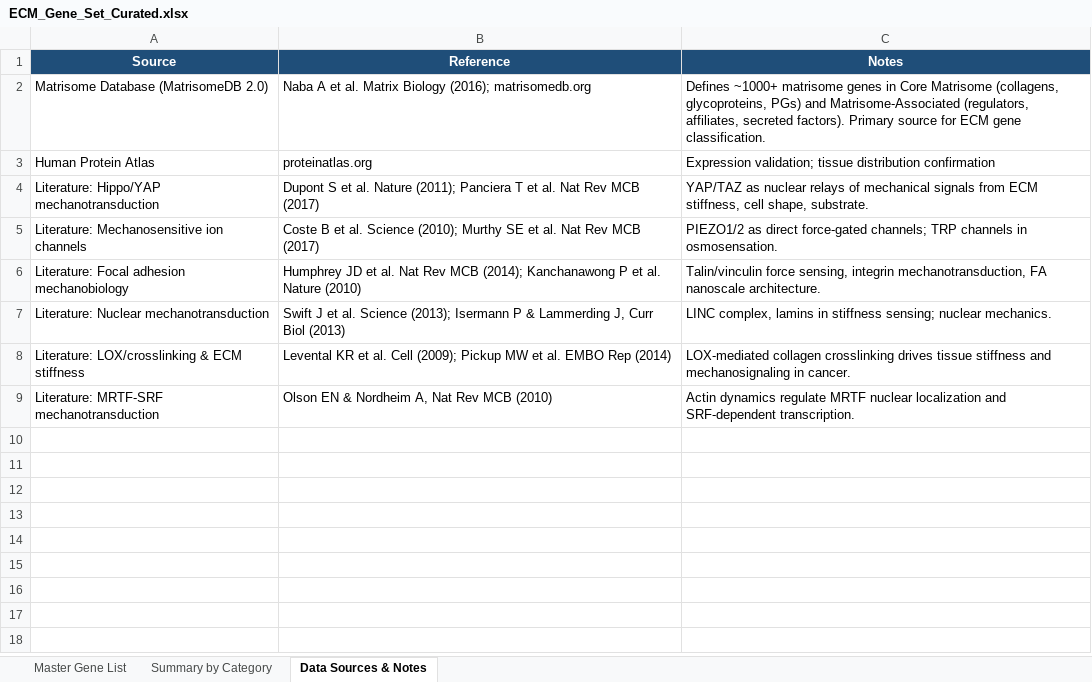
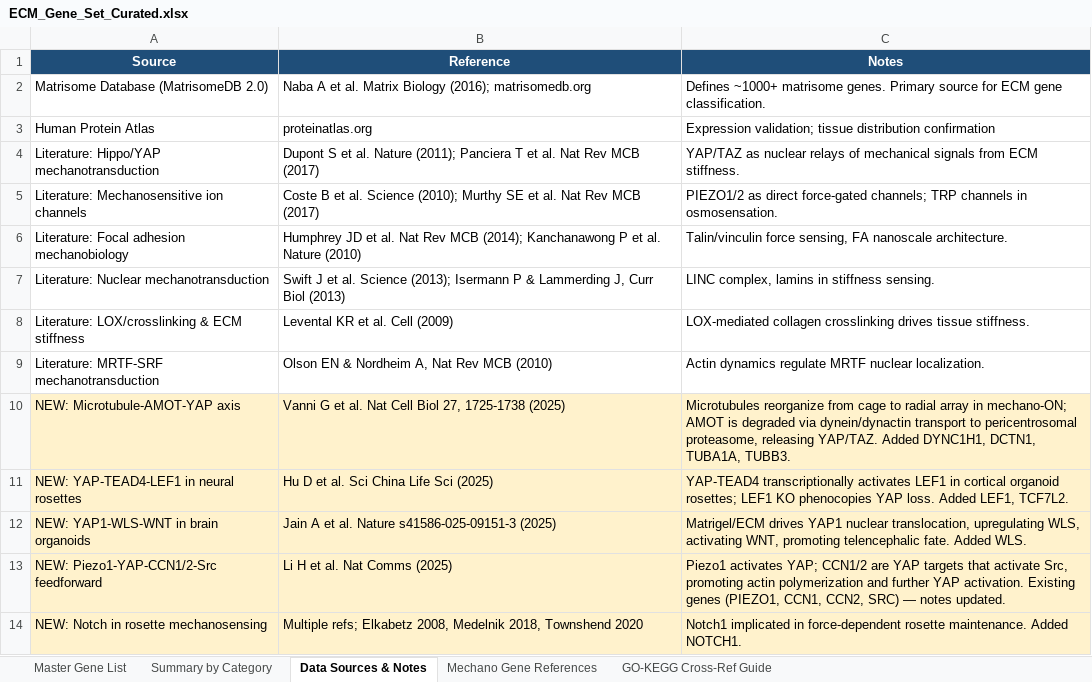
Before and after one commit to nickmahtani/neural-organoid-mechanotransduction, an Excel workbook: Mechanotransduction/data/ECM_Gene_Set_Curated.xlsx, sheet Data Sources & Notes, drawn as a sheet; values as stored, in another font and other column widths than the file's, no borders; the diff names each change by its address in the sheet, - before the commit and + after, or states it on an @@ line.

Commit message:
add morphodynamics paper analysis and update mechanotransduction data
- New R/Seurat analysis of ECM sensing cells from morphodynamics timecourse
- Updated ECM gene sets, added mt_genes and mt_hvg_genes lists
- Updated README to cover both projects
- Cleaned up gitignore (Office temp files, R artifacts)
- Removed Findings.pptx

```diff
--- a/Mechanotransduction/data/ECM_Gene_Set_Curated.xlsx (sheet Data Sources & Notes)
+++ b/Mechanotransduction/data/ECM_Gene_Set_Curated.xlsx (sheet Data Sources & Notes)
+sheet tab: Mechano Gene References
+sheet tab: GO-KEGG Cross-Ref Guide
-C2 (Notes): …~1000+ matrisome genes in Core Matrisome (collagens, glycoproteins, PGs) and Matrisome-Associated (regulators, affiliates, secreted factors). Primary source…
+C2 (Notes): …~1000+ matrisome genes. Primary source…
-C4 (Notes): …from ECM stiffness, cell shape, substrate.
+C4 (Notes): …from ECM stiffness.
-C6 (Notes): …force sensing, integrin mechanotransduction, FA nanoscale…
+C6 (Notes): …force sensing, FA nanoscale…
-C7 (Notes): …in stiffness sensing; nuclear mechanics.
+C7 (Notes): …in stiffness sensing.
-B8 (Reference): …al. Cell (2009); Pickup MW et al. EMBO Rep (2014)
+B8 (Reference): …al. Cell (2009)
-C8 (Notes): …drives tissue stiffness and mechanosignaling in cancer.
+C8 (Notes): …drives tissue stiffness.
-C9 (Notes): …MRTF nuclear localization and SRF-dependent transcription.
+C9 (Notes): …MRTF nuclear localization.
+row 10: NEW: Microtubule-AMOT-YAP axis | Vanni G et al. Nat Cell Biol 27, 1725-1738 (2025) | Microtubules reorganize from cage to radial array in mechano-ON; AMOT is degraded via dynein/dynactin transport to pericentrosomal proteasome, releasing YAP/TAZ. Added DYNC1H1, DCTN1, TUBA1A, TUBB3.
+row 11: NEW: YAP-TEAD4-LEF1 in neural rosettes | Hu D et al. Sci China Life Sci (2025) | YAP-TEAD4 transcriptionally activates LEF1 in cortical organoid rosettes; LEF1 KO phenocopies YAP loss. Added LEF1, TCF7L2.
+row 12: NEW: YAP1-WLS-WNT in brain organoids | Jain A et al. Nature s41586-025-09151-3 (2025) | Matrigel/ECM drives YAP1 nuclear translocation, upregulating WLS, activating WNT, promoting telencephalic fate. Added WLS.
+row 13: NEW: Piezo1-YAP-CCN1/2-Src feedforward | Li H et al. Nat Comms (2025) | Piezo1 activates YAP; CCN1/2 are YAP targets that activate Src, promoting actin polymerization and further YAP activation. Existing genes (PIEZO1, CCN1, CCN2, SRC) — notes updated.
+row 14: NEW: Notch in rosette mechanosensing | Multiple refs; Elkabetz 2008, Medelnik 2018, Townshend 2020 | Notch1 implicated in force-dependent rosette maintenance. Added NOTCH1.
```
Also changed, not shown: sheet Master Gene List, sheet Summary by Category, 11 other files.
